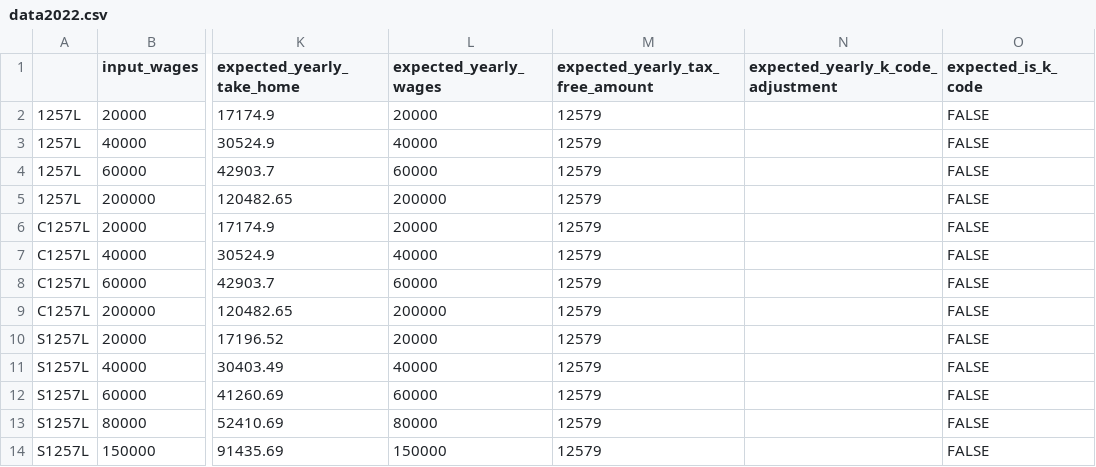
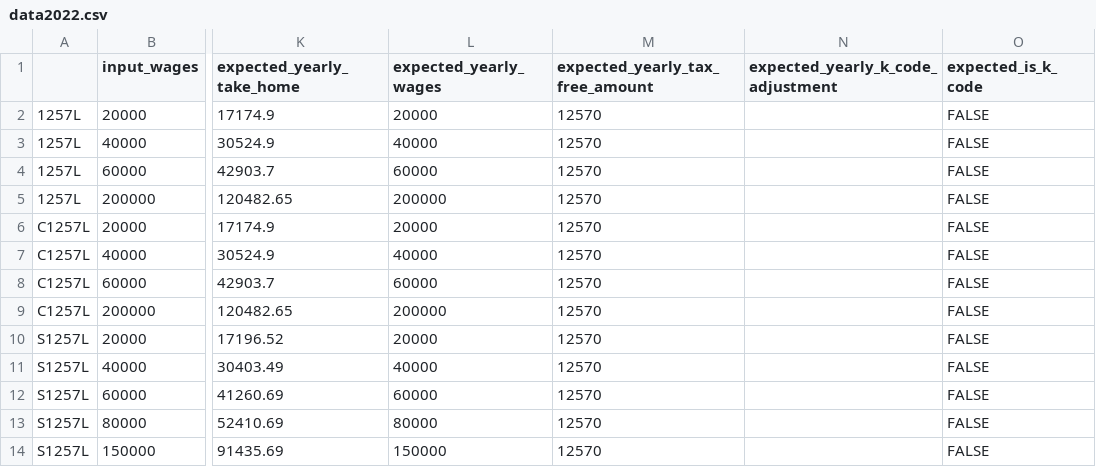
Before and after one commit to hmrc/tax-kalculator, a CSV file: src/jvmTest/resources/data2022.csv, drawn as a sheet; only a part is shown, gaps mark what is left out; the diff names each change by its address in the sheet, - before the commit and + after, or states it on an @@ line.

```diff
--- a/src/jvmTest/resources/data2022.csv
+++ b/src/jvmTest/resources/data2022.csv
-M2:M14 (expected_yearly_tax_free_amount): 12579
+M2:M14 (expected_yearly_tax_free_amount): 12570
```
Also changed, not shown: src/jvmTest/resources/data2020.csv, src/jvmTest/resources/data2021.csv, 4 other files.
